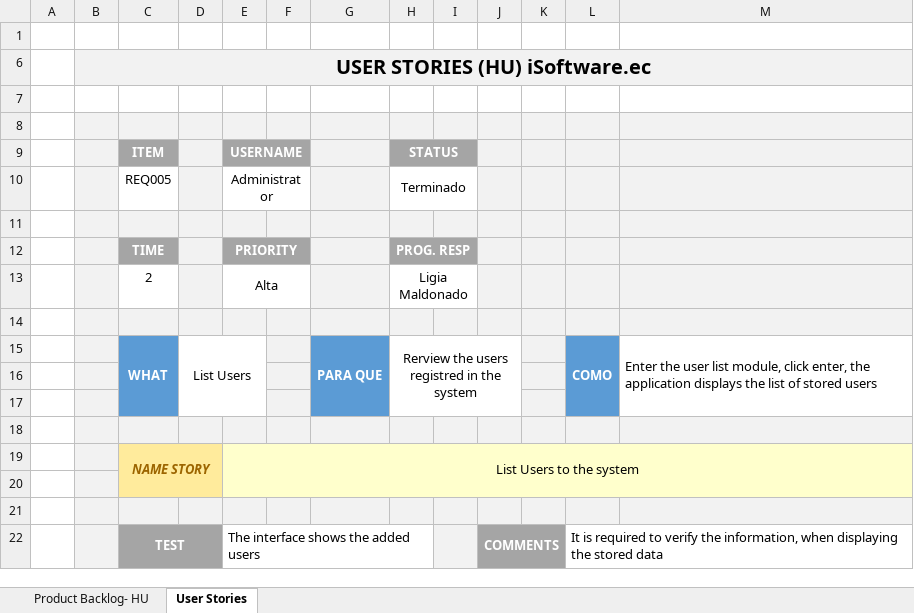
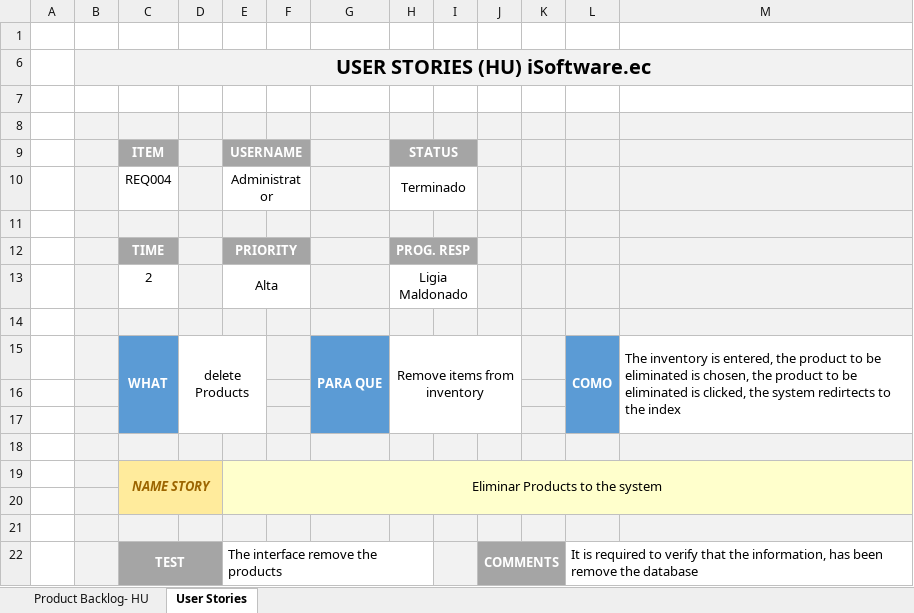
Before and after one commit to DiegoAndresMantilla/Team3DevSolutions, an Excel workbook: 03-Documentation/Team3_Product Backlog-Matrix_frame_work_HU.xlsx, sheet User Stories, drawn as a sheet; values as stored, in another font and other column widths than the file's, no borders; charts and pictures and conditional formats not drawn; the diff names each change by its address in the sheet, - before the commit and + after, or states it on an @@ line.

Commit message:
Team3_Product Backlog - User Stories

```diff
--- a/03-Documentation/Team3_Product Backlog-Matrix_frame_work_HU.xlsx (sheet User Stories)
+++ b/03-Documentation/Team3_Product Backlog-Matrix_frame_work_HU.xlsx (sheet User Stories)
-C10 (ITEM): REQ005
+C10 (ITEM): REQ004
-D15: List Users
+D15: delete Products
-H15 (STATUS): Rerview the users registred in the system
+H15 (STATUS): Remove items from inventory
-M15: Enter the user list module, click enter, the application displays the list of stored users
+M15: The inventory is entered, the product to be eliminated is chosen, the product to be eliminated is clicked, the system redirtects to the index
-E19 (USERNAME): List Users to the system
+E19 (USERNAME): Eliminar Products to the system
-E22 (USERNAME): The interface shows the added users
+E22 (USERNAME): The interface remove the products
-L22: …to verify the information, when displaying the stored data
+L22: …to verify that the information, has been remove the database
```
Also changed, not shown: sheet Product Backlog- HU, formulas that keep their value, 1 other file.
